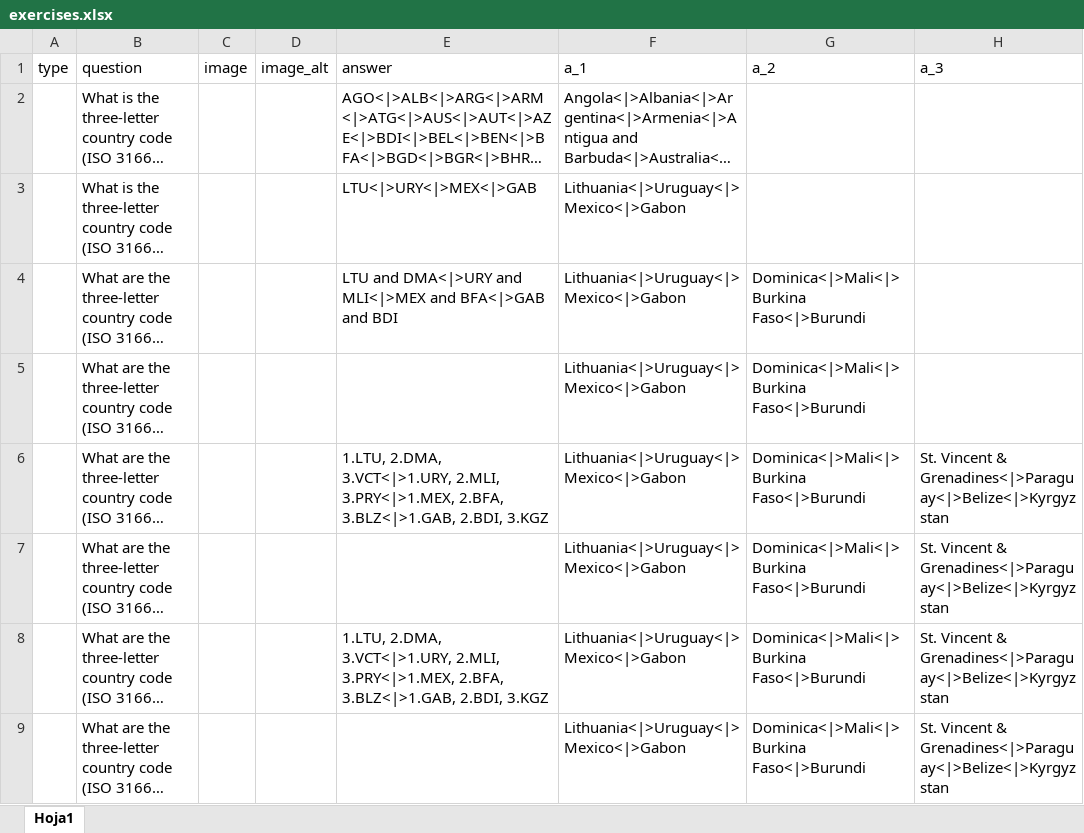
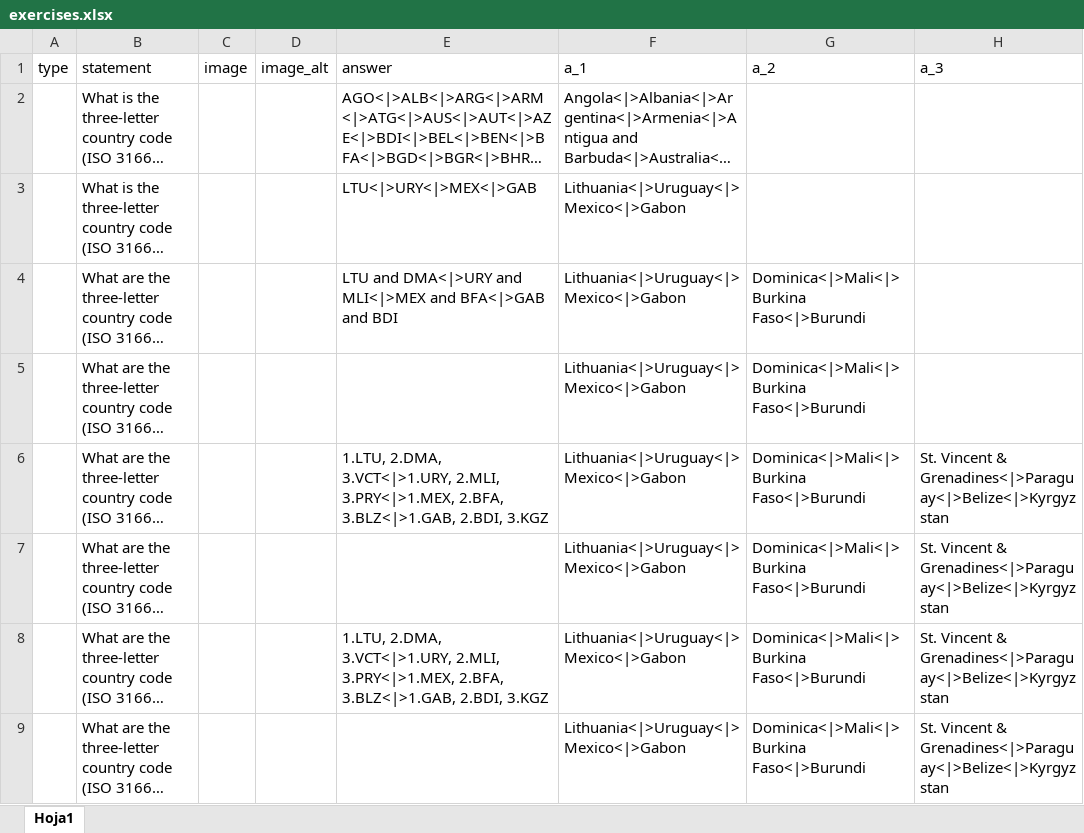
Before and after one commit to josesamos/rexer, an Excel workbook: inst/extdata/exercises.xlsx, sheet Hoja1, drawn as a sheet; long unchanged cells end in …; values as stored, in another font and other column widths than the file's, no borders; table styles not drawn; the diff names each change by its address in the sheet, - before the commit and + after, or states it on an @@ line.

Commit message:
statement instead of question

```diff
--- a/inst/extdata/exercises.xlsx (sheet Hoja1)
+++ b/inst/extdata/exercises.xlsx (sheet Hoja1)
-B1: question
+B1: statement
```
Also changed, not shown: 11 other files.
